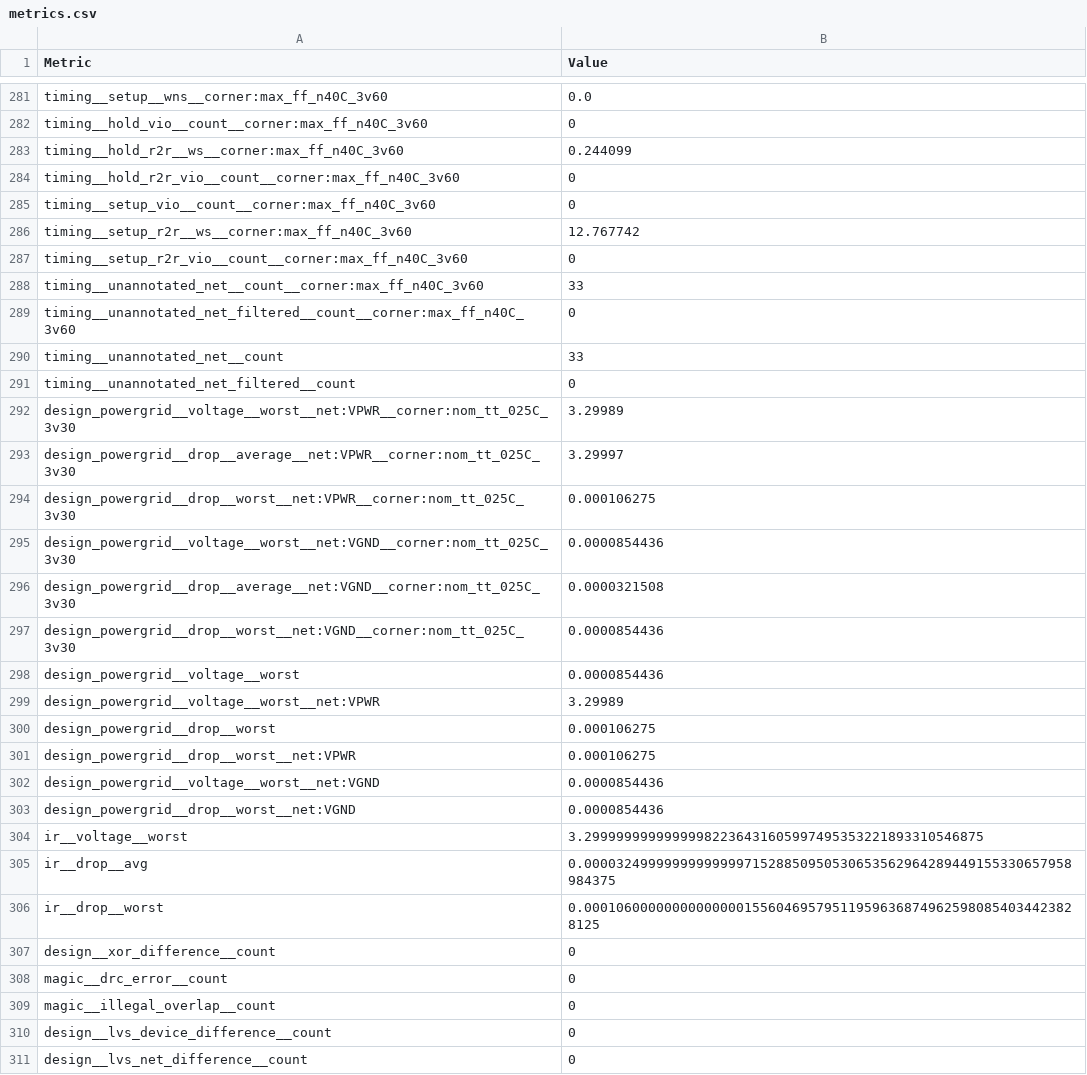
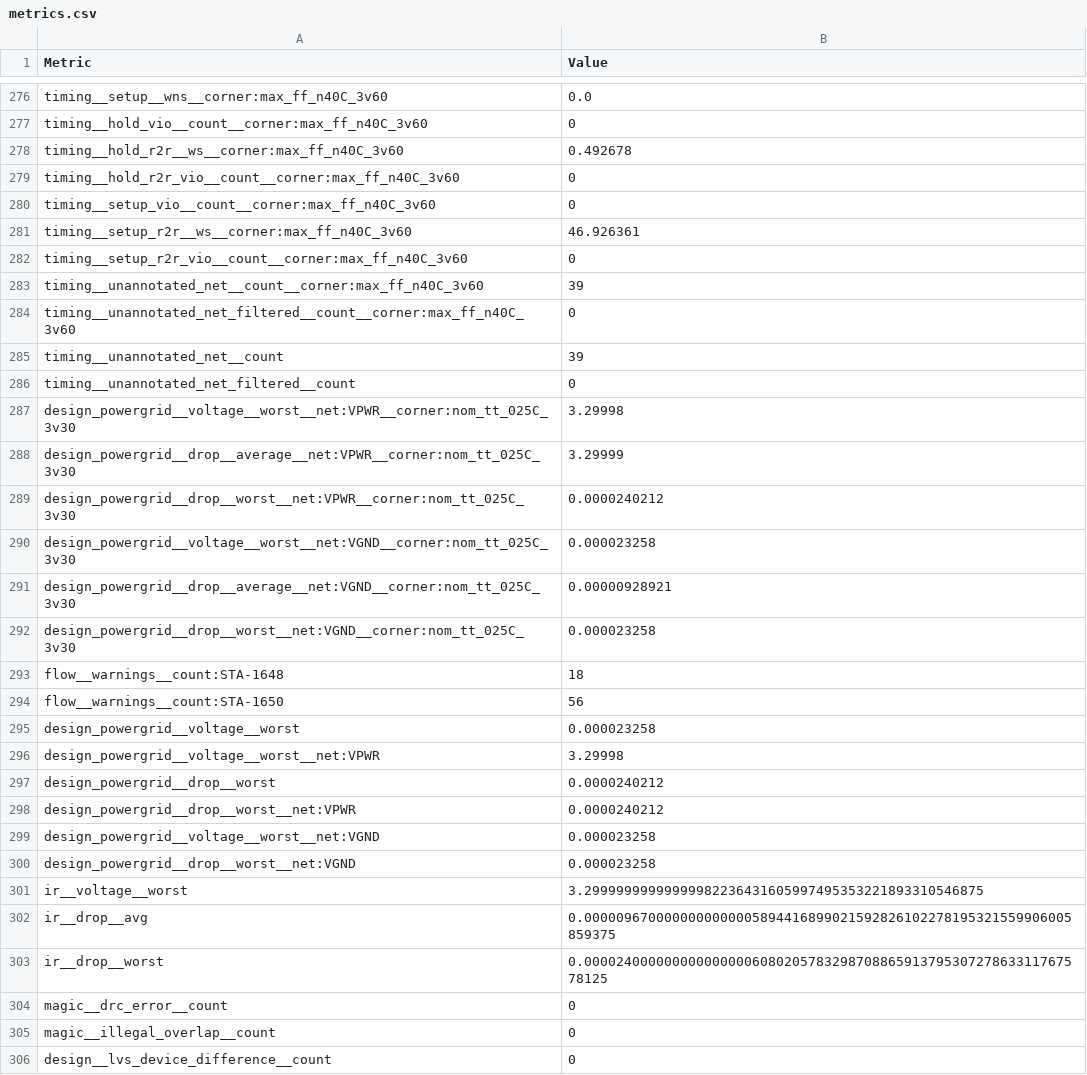
Before and after one commit to TinyTapeout/tinytapeout-gf-26a, a CSV file: projects/tt_um_jpigdon_gps_accelerator_top/stats/metrics.csv, drawn as a sheet; only a part is shown, gaps mark what is left out; the shorter side is filled out with more unchanged rows; the diff covers the shown part only.

Commit message:
feat: update project tt_um_jpigdon_gps_accelerator_top from jpigdon/ttgf_gnss_accelerator
Commit: f204c980d7411c98774a08464ee7c85aeb625ca1
Workflow: https://github.com/jpigdon/ttgf_gnss_accelerator/actions/runs/25676284810

```diff
--- a/projects/tt_um_jpigdon_gps_accelerator_top/stats/metrics.csv
+++ b/projects/tt_um_jpigdon_gps_accelerator_top/stats/metrics.csv
@@ -282,27 +277,28 @@ timing__setup__wns__corner:max_ff_n40C_3v60,0.0
 timing__hold_vio__count__corner:max_ff_n40C_3v60,0
-timing__hold_r2r__ws__corner:max_ff_n40C_3v60,0.244099
+timing__hold_r2r__ws__corner:max_ff_n40C_3v60,0.492678
 timing__hold_r2r_vio__count__corner:max_ff_n40C_3v60,0
 timing__setup_vio__count__corner:max_ff_n40C_3v60,0
-timing__setup_r2r__ws__corner:max_ff_n40C_3v60,12.767742
+timing__setup_r2r__ws__corner:max_ff_n40C_3v60,46.926361
 timing__setup_r2r_vio__count__corner:max_ff_n40C_3v60,0
-timing__unannotated_net__count__corner:max_ff_n40C_3v60,33
+timing__unannotated_net__count__corner:max_ff_n40C_3v60,39
 timing__unannotated_net_filtered__count__corner:max_ff_n40C_3v60,0
-timing__unannotated_net__count,33
+timing__unannotated_net__count,39
 timing__unannotated_net_filtered__count,0
-design_powergrid__voltage__worst__net:VPWR__corner:nom_tt_025C_3v30,3.29989
-design_powergrid__drop__average__net:VPWR__corner:nom_tt_025C_3v30,3.29997
-design_powergrid__drop__worst__net:VPWR__corner:nom_tt_025C_3v30,0.000106275
-design_powergrid__voltage__worst__net:VGND__corner:nom_tt_025C_3v30,0.0000854436
-design_powergrid__drop__average__net:VGND__corner:nom_tt_025C_3v30,0.0000321508
-design_powergrid__drop__worst__net:VGND__corner:nom_tt_025C_3v30,0.0000854436
-design_powergrid__voltage__worst,0.0000854436
-design_powergrid__voltage__worst__net:VPWR,3.29989
-design_powergrid__drop__worst,0.000106275
-design_powergrid__drop__worst__net:VPWR,0.000106275
-design_powergrid__voltage__worst__net:VGND,0.0000854436
-design_powergrid__drop__worst__net:VGND,0.0000854436
+design_powergrid__voltage__worst__net:VPWR__corner:nom_tt_025C_3v30,3.29998
+design_powergrid__drop__average__net:VPWR__corner:nom_tt_025C_3v30,3.29999
+design_powergrid__drop__worst__net:VPWR__corner:nom_tt_025C_3v30,0.0000240212
+design_powergrid__voltage__worst__net:VGND__corner:nom_tt_025C_3v30,0.000023258
+design_powergrid__drop__average__net:VGND__corner:nom_tt_025C_3v30,0.00000928921
+design_powergrid__drop__worst__net:VGND__corner:nom_tt_025C_3v30,0.000023258
+flow__warnings__count:STA-1648,18
+flow__warnings__count:STA-1650,56
+design_powergrid__voltage__worst,0.000023258
+design_powergrid__voltage__worst__net:VPWR,3.29998
+design_powergrid__drop__worst,0.0000240212
+design_powergrid__drop__worst__net:VPWR,0.0000240212
+design_powergrid__voltage__worst__net:VGND,0.000023258
+design_powergrid__drop__worst__net:VGND,0.000023258
 ir__voltage__worst,3.29999999999999982236431605997495353221893310546875
-ir__drop__avg,0.0000324999999999999971528850950530653562964289449155330657958984375
-ir__drop__worst,0.00010600000000000000155604695795119596368749625980854034423828125
-design__xor_difference__count,0
+ir__drop__avg,0.0000096700000000000005894416899021592826102278195321559906005859375
+ir__drop__worst,0.000024000000000000000608020578329870886591379530727863311767578125
 magic__drc_error__count,0
```
Also changed, not shown: 2 added rows, 7 removed rows and 142 edited cells elsewhere in this file, 5 other files.
